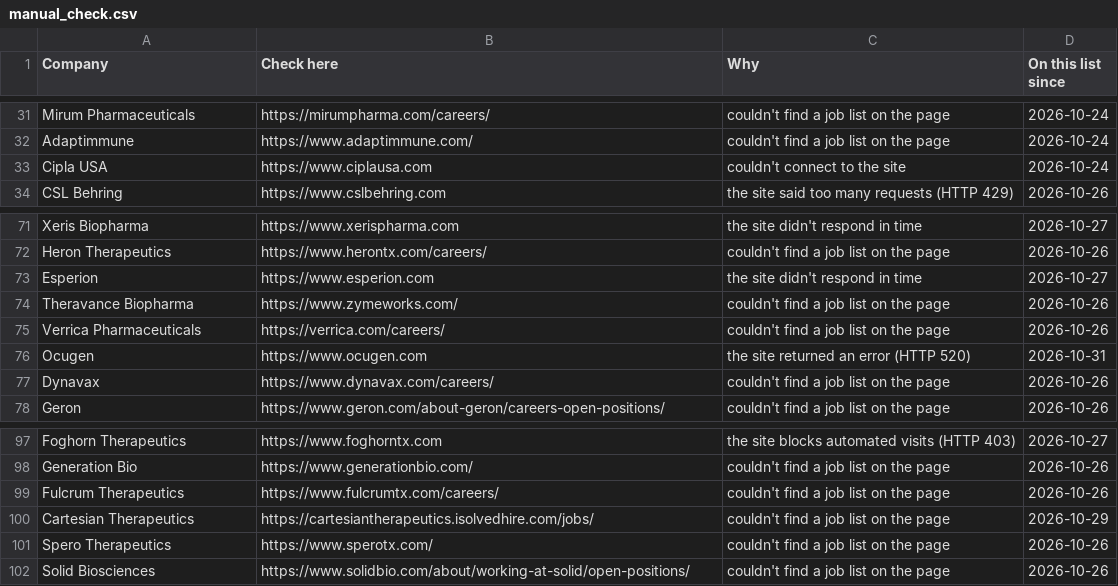
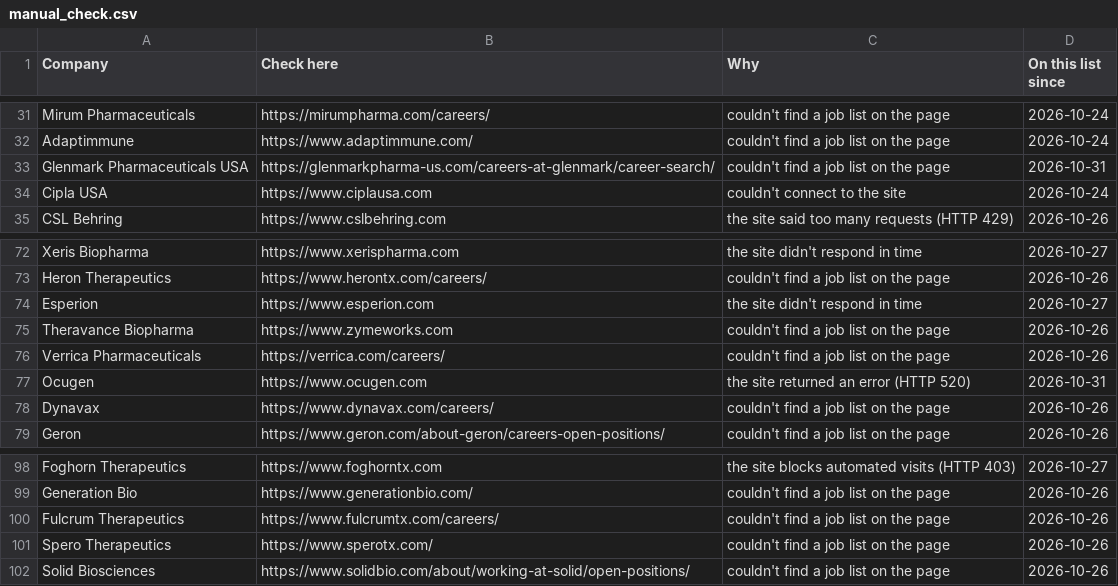
Before and after one commit to arkit-reg/Job_Watch_21, a CSV file: manual_check.csv, drawn as a sheet; only a part is shown, gaps mark what is left out.

```diff
--- a/manual_check.csv
+++ b/manual_check.csv
@@ -32,2 +32,3 @@ Mirum Pharmaceuticals,https://mirumpharma.com/careers/,couldn't find a job list
 Adaptimmune,https://www.adaptimmune.com/,couldn't find a job list on the page,2026-10-24
+Glenmark Pharmaceuticals USA,https://glenmarkpharma-us.com/careers-at-glenmark/career-search/,couldn't find a job list on the page,2026-10-31
 Cipla USA,https://www.ciplausa.com,couldn't connect to the site,2026-10-24
@@ -73,3 +74,3 @@ Heron Therapeutics,https://www.herontx.com/careers/,couldn't find a job list on
 Esperion,https://www.esperion.com,the site didn't respond in time,2026-10-27
-Theravance Biopharma,https://www.zymeworks.com/,couldn't find a job list on the page,2026-10-26
+Theravance Biopharma,https://www.zymeworks.com,couldn't find a job list on the page,2026-10-26
 Verrica Pharmaceuticals,https://verrica.com/careers/,couldn't find a job list on the page,2026-10-26
@@ -99,3 +100,2 @@ Generation Bio,https://www.generationbio.com/,couldn't find a job list on the pa
 Fulcrum Therapeutics,https://www.fulcrumtx.com/careers/,couldn't find a job list on the page,2026-10-26
-Cartesian Therapeutics,https://cartesiantherapeutics.isolvedhire.com/jobs/,couldn't find a job list on the page,2026-10-29
 Spero Therapeutics,https://www.sperotx.com/,couldn't find a job list on the page,2026-10-26
```
Also changed, not shown: 1 other file.
